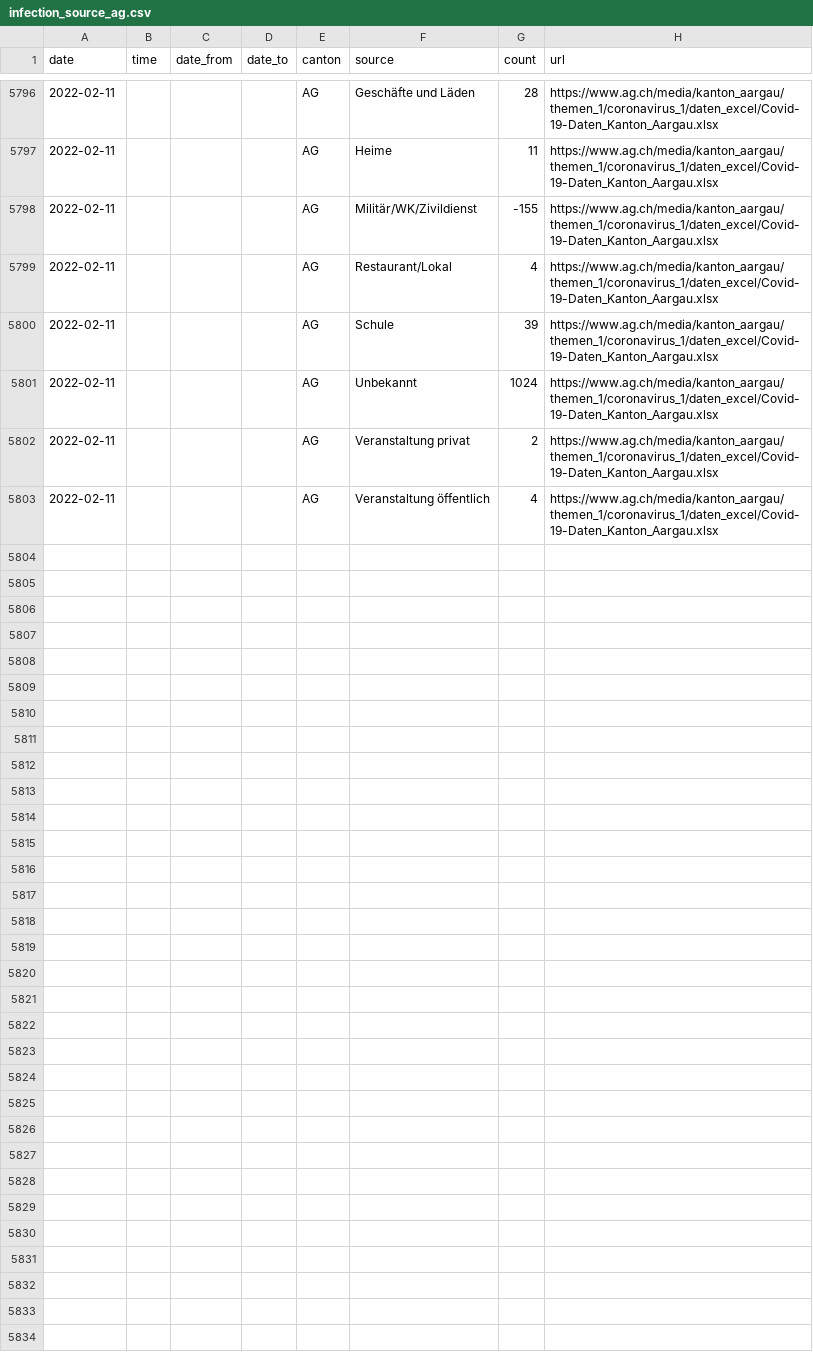
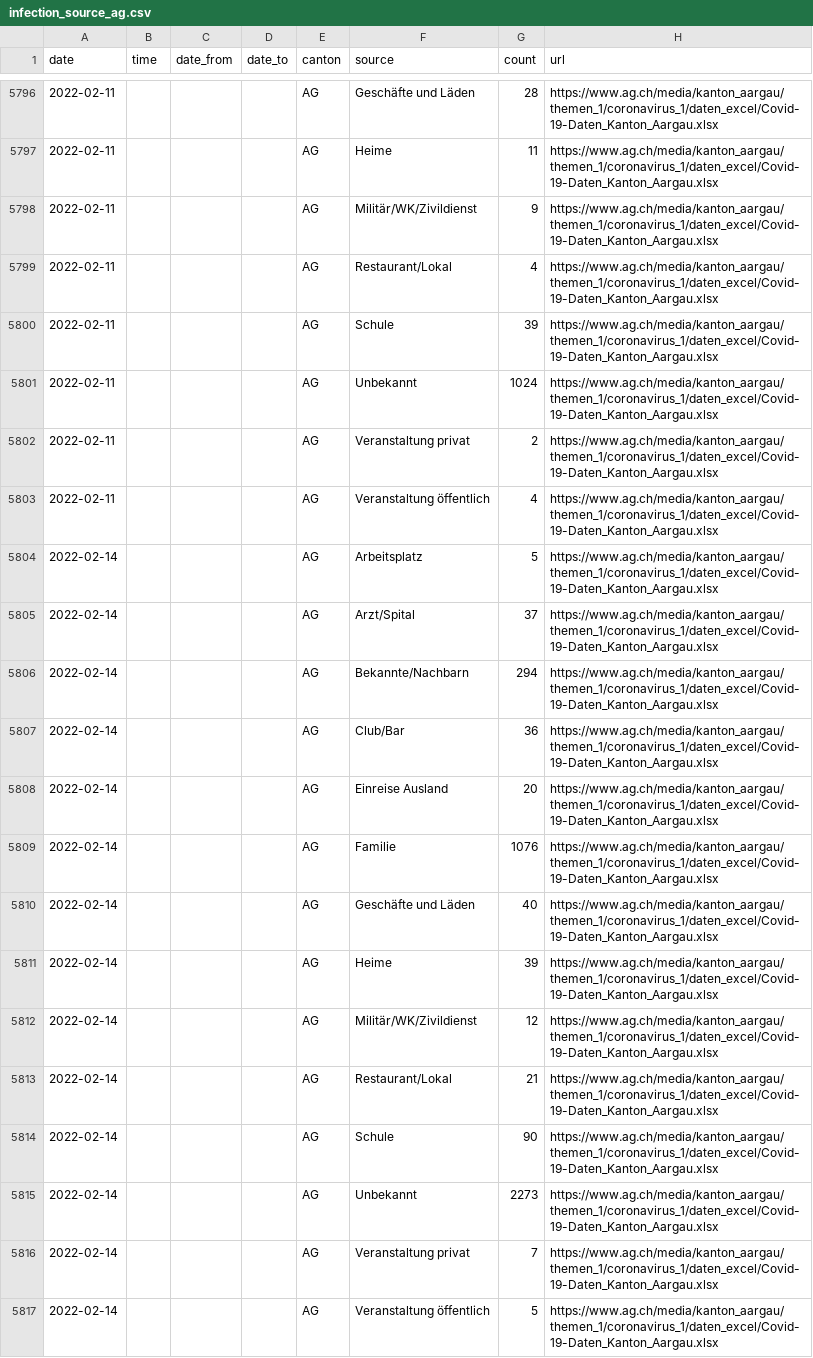
Before and after one commit to maekke/infection_source, a CSV file: infection_source_ag.csv, drawn as a sheet; only a part is shown, gaps mark what is left out.

Commit message:
Automatic update of infection source data

```diff
--- a/infection_source_ag.csv
+++ b/infection_source_ag.csv
@@ -5797,3 +5797,3 @@ date,time,date_from,date_to,canton,source,count,url
 2022-02-11,,,,AG,"Heime",11,https://www.ag.ch/media/kanton_aargau/themen_1/coronavirus_1/daten_excel/Covid-19-Daten_Kanton_Aargau.xlsx
-2022-02-11,,,,AG,"Militär/WK/Zivildienst",-155,https://www.ag.ch/media/kanton_aargau/themen_1/coronavirus_1/daten_excel/Covid-19-Daten_Kanton_Aargau.xlsx
+2022-02-11,,,,AG,"Militär/WK/Zivildienst",9,https://www.ag.ch/media/kanton_aargau/themen_1/coronavirus_1/daten_excel/Covid-19-Daten_Kanton_Aargau.xlsx
 2022-02-11,,,,AG,"Restaurant/Lokal",4,https://www.ag.ch/media/kanton_aargau/themen_1/coronavirus_1/daten_excel/Covid-19-Daten_Kanton_Aargau.xlsx
@@ -5803 +5803,15 @@ date,time,date_from,date_to,canton,source,count,url
 2022-02-11,,,,AG,"Veranstaltung öffentlich",4,https://www.ag.ch/media/kanton_aargau/themen_1/coronavirus_1/daten_excel/Covid-19-Daten_Kanton_Aargau.xlsx
+2022-02-14,,,,AG,"Arbeitsplatz",5,https://www.ag.ch/media/kanton_aargau/themen_1/coronavirus_1/daten_excel/Covid-19-Daten_Kanton_Aargau.xlsx
+2022-02-14,,,,AG,"Arzt/Spital",37,https://www.ag.ch/media/kanton_aargau/themen_1/coronavirus_1/daten_excel/Covid-19-Daten_Kanton_Aargau.xlsx
+2022-02-14,,,,AG,"Bekannte/Nachbarn",294,https://www.ag.ch/media/kanton_aargau/themen_1/coronavirus_1/daten_excel/Covid-19-Daten_Kanton_Aargau.xlsx
+2022-02-14,,,,AG,"Club/Bar",36,https://www.ag.ch/media/kanton_aargau/themen_1/coronavirus_1/daten_excel/Covid-19-Daten_Kanton_Aargau.xlsx
+2022-02-14,,,,AG,"Einreise Ausland",20,https://www.ag.ch/media/kanton_aargau/themen_1/coronavirus_1/daten_excel/Covid-19-Daten_Kanton_Aargau.xlsx
+2022-02-14,,,,AG,"Familie",1076,https://www.ag.ch/media/kanton_aargau/themen_1/coronavirus_1/daten_excel/Covid-19-Daten_Kanton_Aargau.xlsx
+2022-02-14,,,,AG,"Geschäfte und Läden",40,https://www.ag.ch/media/kanton_aargau/themen_1/coronavirus_1/daten_excel/Covid-19-Daten_Kanton_Aargau.xlsx
+2022-02-14,,,,AG,"Heime",39,https://www.ag.ch/media/kanton_aargau/themen_1/coronavirus_1/daten_excel/Covid-19-Daten_Kanton_Aargau.xlsx
+2022-02-14,,,,AG,"Militär/WK/Zivildienst",12,https://www.ag.ch/media/kanton_aargau/themen_1/coronavirus_1/daten_excel/Covid-19-Daten_Kanton_Aargau.xlsx
+2022-02-14,,,,AG,"Restaurant/Lokal",21,https://www.ag.ch/media/kanton_aargau/themen_1/coronavirus_1/daten_excel/Covid-19-Daten_Kanton_Aargau.xlsx
+2022-02-14,,,,AG,"Schule",90,https://www.ag.ch/media/kanton_aargau/themen_1/coronavirus_1/daten_excel/Covid-19-Daten_Kanton_Aargau.xlsx
+2022-02-14,,,,AG,"Unbekannt",2273,https://www.ag.ch/media/kanton_aargau/themen_1/coronavirus_1/daten_excel/Covid-19-Daten_Kanton_Aargau.xlsx
+2022-02-14,,,,AG,"Veranstaltung privat",7,https://www.ag.ch/media/kanton_aargau/themen_1/coronavirus_1/daten_excel/Covid-19-Daten_Kanton_Aargau.xlsx
+2022-02-14,,,,AG,"Veranstaltung öffentlich",5,https://www.ag.ch/media/kanton_aargau/themen_1/coronavirus_1/daten_excel/Covid-19-Daten_Kanton_Aargau.xlsx
```
